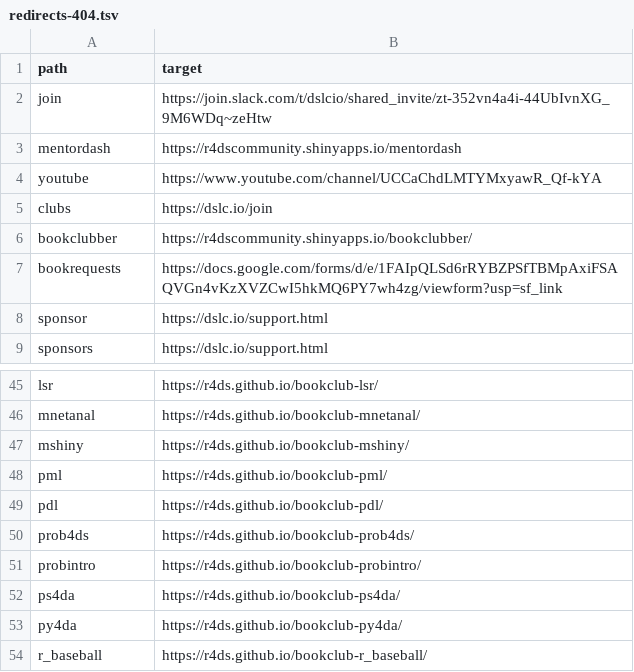
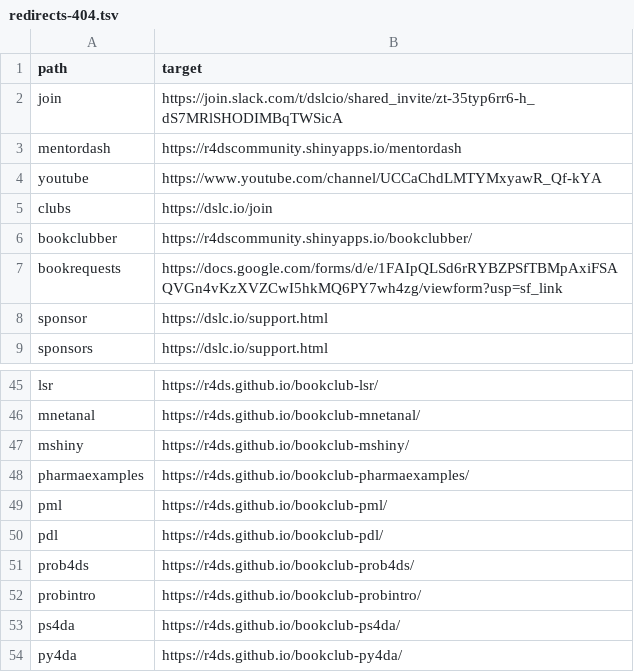
Before and after one commit to dslc-io/dslc-io, a TSV file: redirects-404.tsv, drawn as a sheet; only a part is shown, gaps mark what is left out; the shorter side is filled out with more unchanged rows.

```diff
--- a/redirects-404.tsv
+++ b/redirects-404.tsv
@@ -1,3 +1,3 @@
 path	target
-join	https://join.slack.com/t/dslcio/shared_invite/zt-352vn4a4i-44UbIvnXG_9M6WDq~zeHtw
+join	https://join.slack.com/t/dslcio/shared_invite/zt-35typ6rr6-h_dS7MRlSHODIMBqTWSicA
 mentordash	https://r4dscommunity.shinyapps.io/mentordash
@@ -47,2 +47,3 @@ mnetanal	https://r4ds.github.io/bookclub-mnetanal/
 mshiny	https://r4ds.github.io/bookclub-mshiny/
+pharmaexamples	https://r4ds.github.io/bookclub-pharmaexamples/
 pml	https://r4ds.github.io/bookclub-pml/
```
Also changed, not shown: 23 other files.
